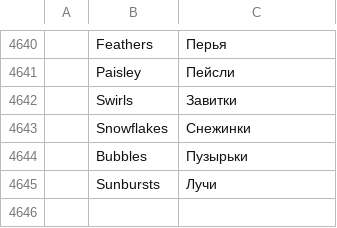
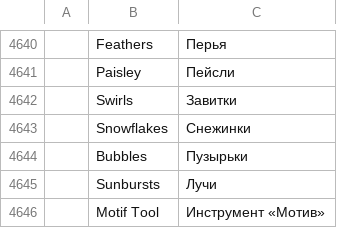
Before and after one commit to SiteSentrix/StitchFoundry, a TSV file: crates/ui-egui/src/i18n/ru.tsv, drawn as a sheet; only a part is shown, gaps mark what is left out; the diff names each change by its address in the sheet, - before the commit and + after, or states it on an @@ line.

```diff
--- a/crates/ui-egui/src/i18n/ru.tsv
+++ b/crates/ui-egui/src/i18n/ru.tsv
+row 4646:  | Motif Tool | Инструмент «Мотив»
```
Also changed, not shown: crates/ui-egui/src/i18n/cs.tsv, crates/ui-egui/src/i18n/es.tsv, 17 other files.
